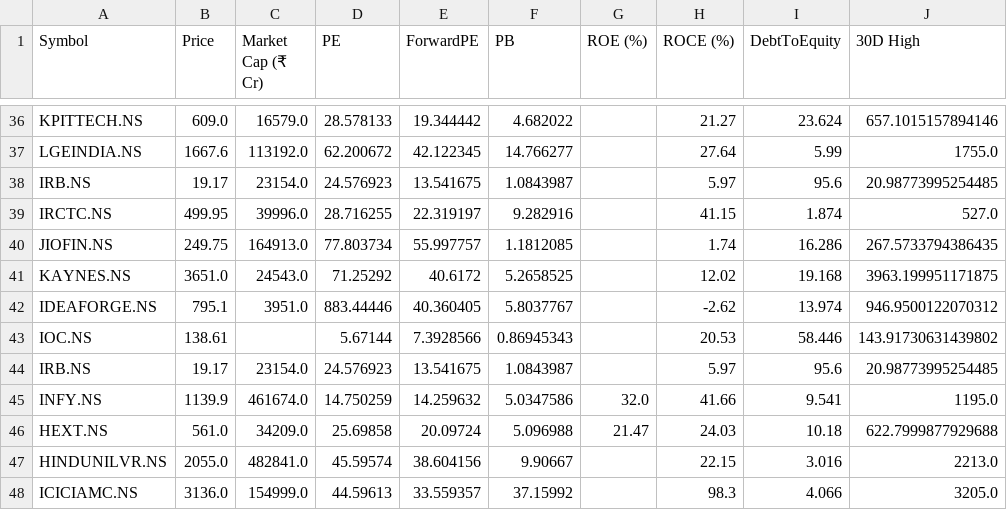
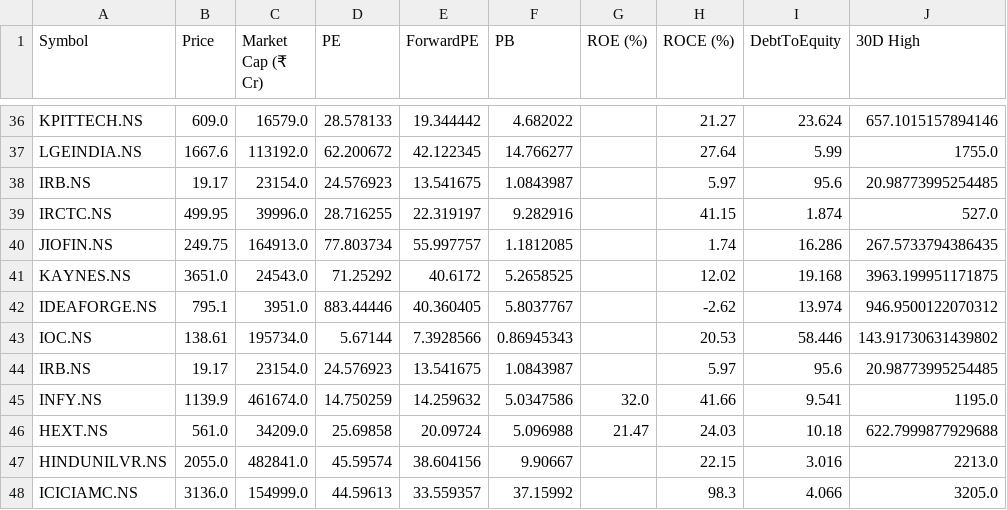
Before and after one commit to rsh-lab/nse-stock-dashboard, a CSV file: stocks.csv, drawn as a sheet; only a part is shown, gaps mark what is left out; the diff covers the shown part only; the diff names each change by its address in the sheet, - before the commit and + after, or states it on an @@ line.

```diff
--- a/stocks.csv
+++ b/stocks.csv
-C43 (Market Cap (₹ Cr)): (empty)
+C43 (Market Cap (₹ Cr)): 195734.0
```
Also changed, not shown: 12 edited cells elsewhere in this file.
